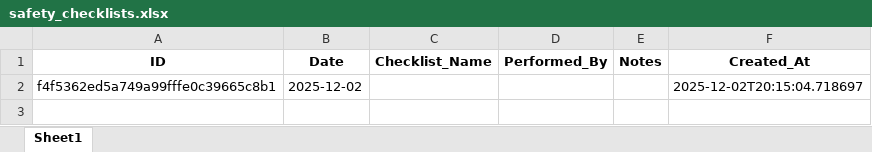
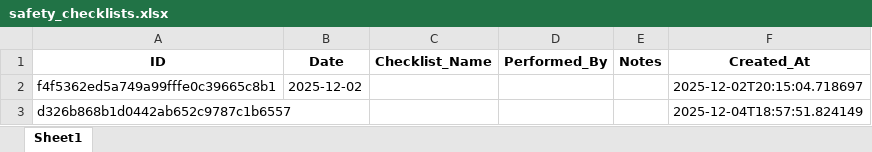
Before and after one commit to psibale/farm-management-system, an Excel workbook: data/safety_checklists.xlsx, sheet Sheet1, drawn as a sheet; values as stored, in another font and other column widths than the file's, no borders; the diff names each change by its address in the sheet, - before the commit and + after, or states it on an @@ line.

```diff
--- a/data/safety_checklists.xlsx (sheet Sheet1)
+++ b/data/safety_checklists.xlsx (sheet Sheet1)
+row 3: d326b868b1d0442ab652c9787c1b6557 |  |  |  |  | 2025-12-04T18:57:51.824149
```
Also changed, not shown: data/dsc_cane_cutting.xlsx, data/harvesting_records.xlsx, 10 other files.
